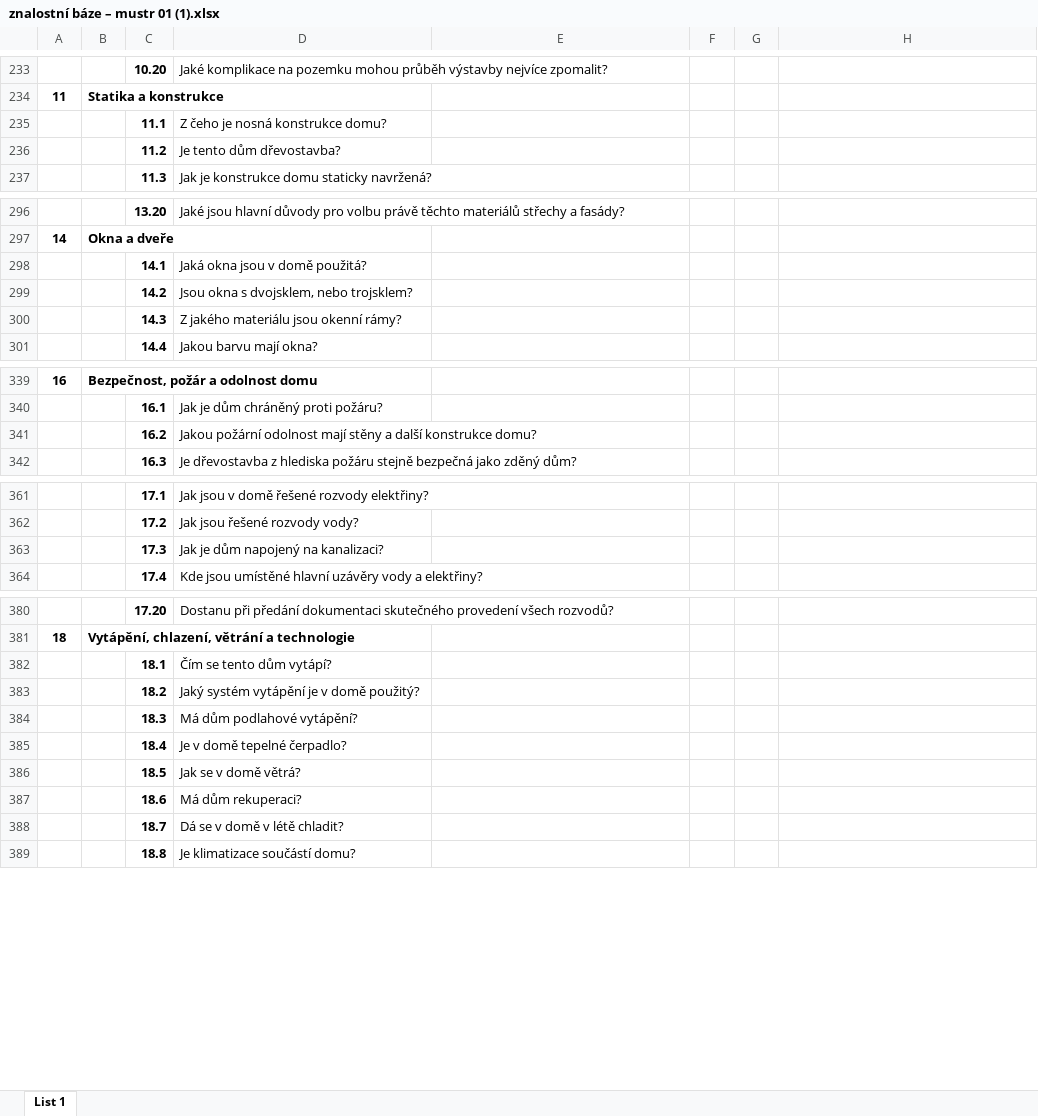
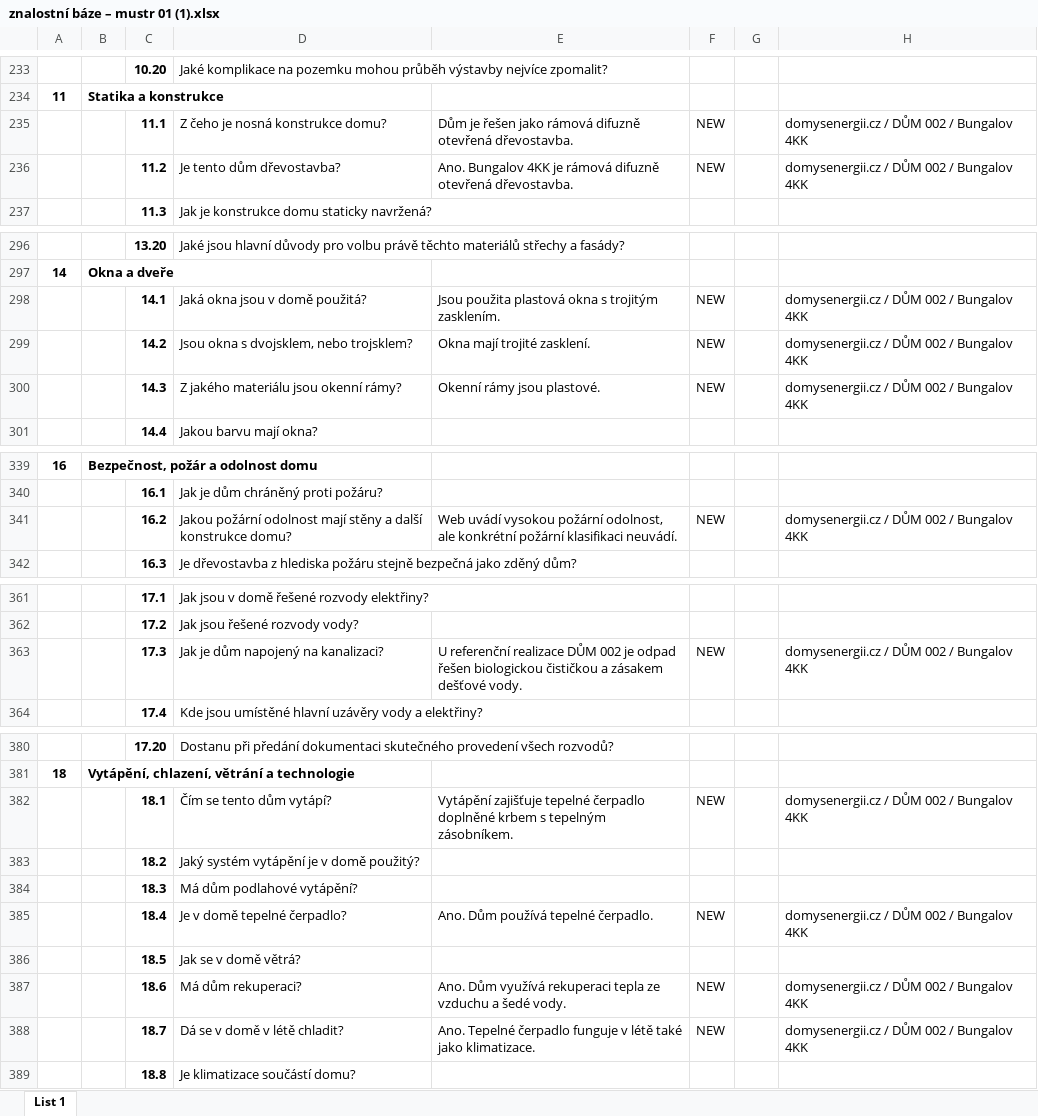
Before and after one commit to radimventus/embed-engine, an Excel workbook: docs/knowledge/znalostní báze – mustr 01 (1).xlsx, sheet List 1, drawn as a sheet; only a part is shown, gaps mark what is left out; values as stored, in another font and other column widths than the file's, no borders; charts and pictures not drawn; the diff covers the shown part only; the diff names each change by its address in the sheet, - before the commit and + after, or states it on an @@ line.

Commit message:
docs(knowledge): seed Bungalov 4KK answers from DSE web

```diff
--- a/docs/knowledge/znalostní báze – mustr 01 (1).xlsx (sheet List 1)
+++ b/docs/knowledge/znalostní báze – mustr 01 (1).xlsx (sheet List 1)
-E235: (empty)
+E235: Dům je řešen jako rámová difuzně otevřená dřevostavba.
-F235:F236: (empty)
+F235:F236: NEW
-H235:H236: (empty)
+H235:H236: domysenergii.cz / DŮM 002 / Bungalov 4KK
-E236: (empty)
+E236: Ano. Bungalov 4KK je rámová difuzně otevřená dřevostavba.
-E298: (empty)
+E298: Jsou použita plastová okna s trojitým zasklením.
-F298:F300: (empty)
+F298:F300: NEW
-H298:H300: (empty)
+H298:H300: domysenergii.cz / DŮM 002 / Bungalov 4KK
-E299: (empty)
+E299: Okna mají trojité zasklení.
-E300: (empty)
+E300: Okenní rámy jsou plastové.
-E341: (empty)
+E341: Web uvádí vysokou požární odolnost, ale konkrétní požární klasifikaci neuvádí.
-F341: (empty)
+F341: NEW
-H341: (empty)
+H341: domysenergii.cz / DŮM 002 / Bungalov 4KK
-E363: (empty)
+E363: U referenční realizace DŮM 002 je odpad řešen biologickou čističkou a zásakem dešťové vody.
-F363: (empty)
+F363: NEW
-H363: (empty)
+H363: domysenergii.cz / DŮM 002 / Bungalov 4KK
-E382: (empty)
+E382: Vytápění zajišťuje tepelné čerpadlo doplněné krbem s tepelným zásobníkem.
-F382: (empty)
+F382: NEW
-H382: (empty)
+H382: domysenergii.cz / DŮM 002 / Bungalov 4KK
-E385: (empty)
+E385: Ano. Dům používá tepelné čerpadlo.
-F385: (empty)
+F385: NEW
-H385: (empty)
+H385: domysenergii.cz / DŮM 002 / Bungalov 4KK
-E387: (empty)
+E387: Ano. Dům využívá rekuperaci tepla ze vzduchu a šedé vody.
-F387:F388: (empty)
+F387:F388: NEW
-H387:H388: (empty)
+H387:H388: domysenergii.cz / DŮM 002 / Bungalov 4KK
-E388: (empty)
+E388: Ano. Tepelné čerpadlo funguje v létě také jako klimatizace.
```
Also changed, not shown: 9 edited cells elsewhere in this sheet, charts or pictures.
